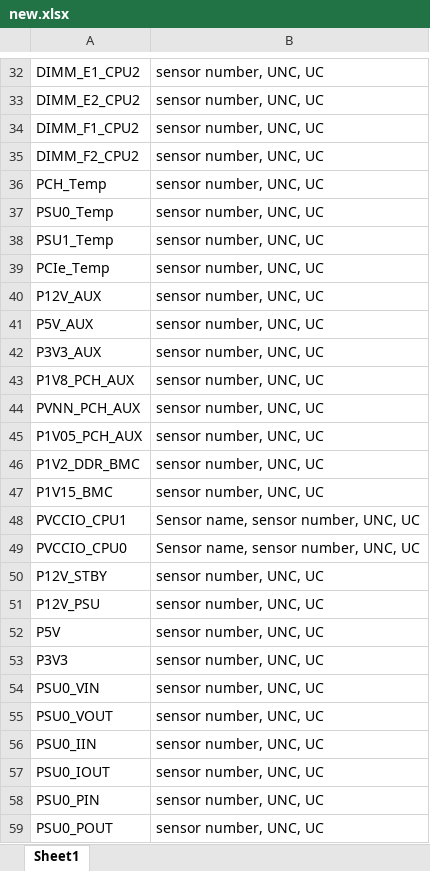
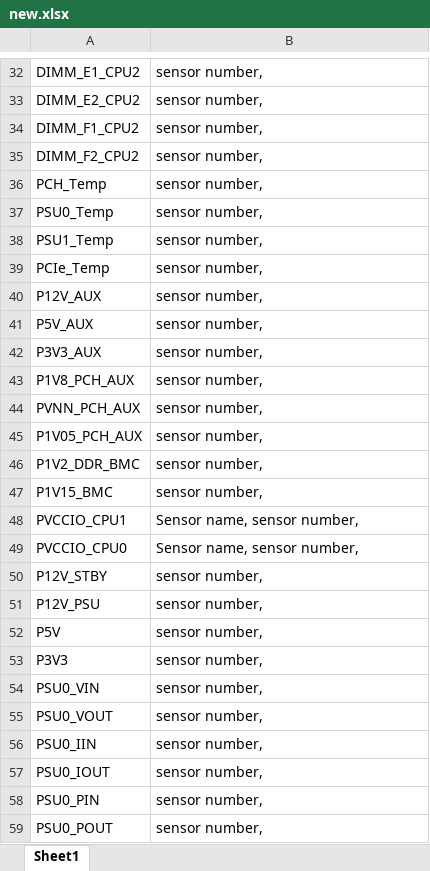
Before and after one commit to LittleBiscuit007/SDRDataCompare, an Excel workbook: new.xlsx, sheet Sheet1, drawn as a sheet; only a part is shown, gaps mark what is left out; values as stored, in another font and other column widths than the file's, no borders; the diff covers the shown part only; the diff names each change by its address in the sheet, - before the commit and + after, or states it on an @@ line.

Commit message:
fix: ipmi threshold data error and ipmi sensor number low/upper format issue

```diff
--- a/new.xlsx (sheet Sheet1)
+++ b/new.xlsx (sheet Sheet1)
-B32:B47: sensor number, UNC, UC
+B32:B47: sensor number,
-B48:B49: Sensor name, sensor number, UNC, UC
+B48:B49: Sensor name, sensor number,
-B50:B59: sensor number, UNC, UC
+B50:B59: sensor number,
```
Also changed, not shown: 30 edited cells elsewhere in this sheet, 4 other files.
